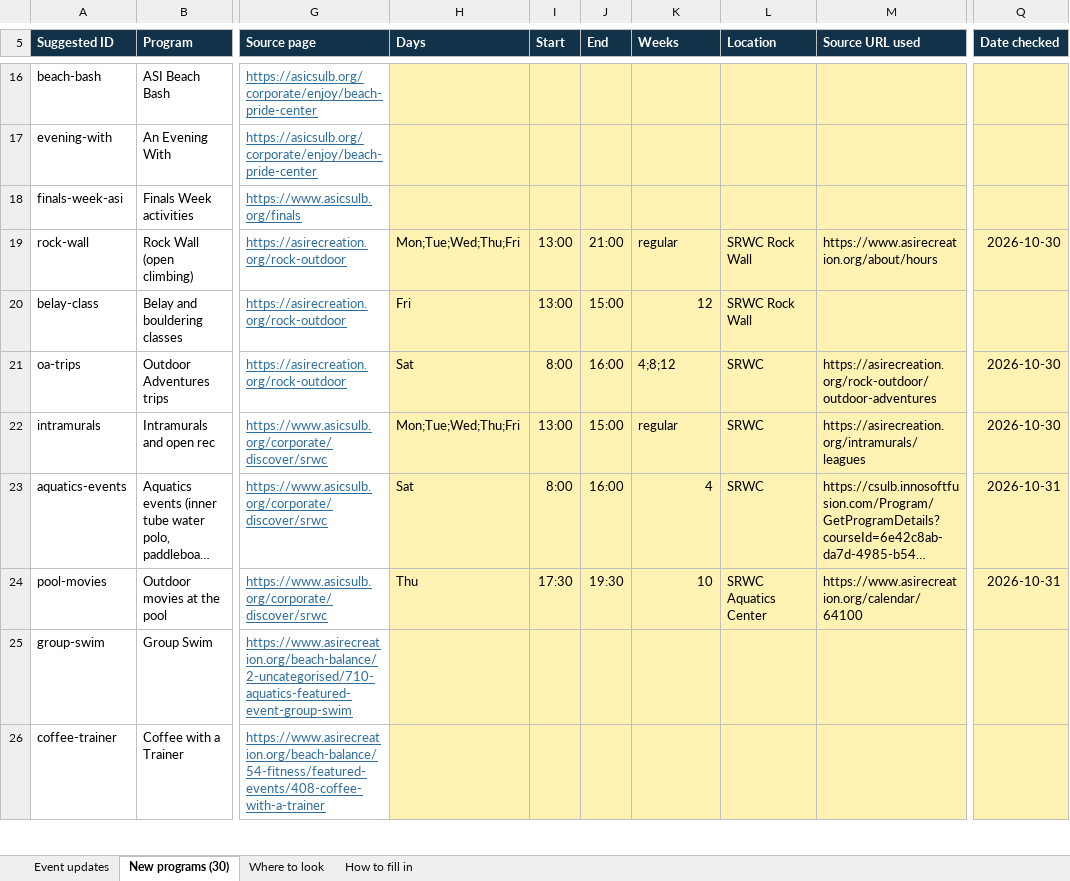
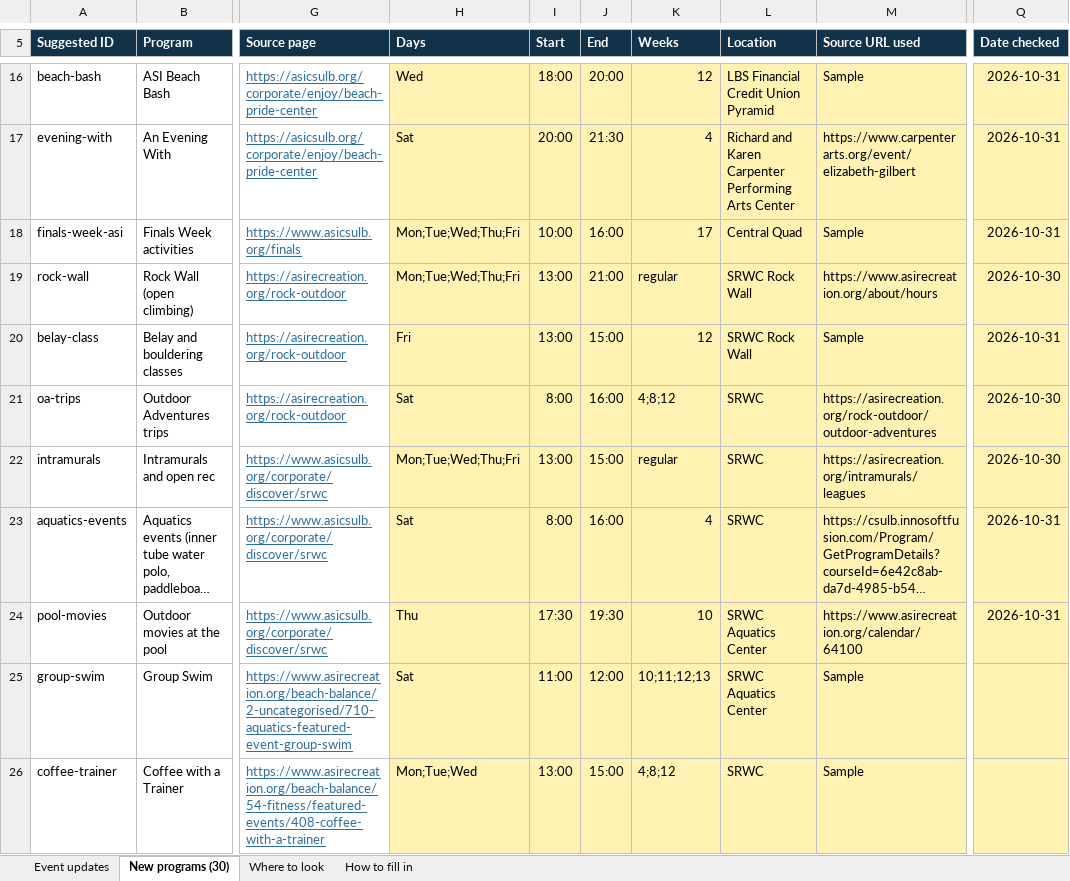
Before and after one commit to vohongvyle/beachwell, an Excel workbook: deborah/BeachWell_RealEventLink.xlsx, sheet New programs (30), drawn as a sheet; only a part is shown, gaps mark what is left out; long unchanged cells end in …; values as stored, in another font and other column widths than the file's, no borders; conditional formats not drawn; the diff covers the shown part only; the diff names each change by its address in the sheet, - before the commit and + after, or states it on an @@ line.

Commit message:
Update event list

```diff
--- a/deborah/BeachWell_RealEventLink.xlsx (sheet New programs (30))
+++ b/deborah/BeachWell_RealEventLink.xlsx (sheet New programs (30))
-H16 (Days): (empty)
+H16 (Days): Wed
-I16 (Start): (empty)
+I16 (Start): 18:00
-J16 (End): (empty)
+J16 (End): 20:00
-K16 (Weeks): (empty)
+K16 (Weeks): 12
-L16 (Location): (empty)
+L16 (Location): LBS Financial Credit Union Pyramid
-M16 (Source URL used): (empty)
+M16 (Source URL used): Sample
-Q16:Q18 (Date checked): (empty)
+Q16:Q18 (Date checked): 2026-10-31
-H17 (Days): (empty)
+H17 (Days): Sat
-I17 (Start): (empty)
+I17 (Start): 20:00
-J17 (End): (empty)
+J17 (End): 21:30
-K17 (Weeks): (empty)
+K17 (Weeks): 4
-L17 (Location): (empty)
+L17 (Location): Richard and Karen Carpenter Performing Arts Center
-M17 (Source URL used): (empty)
+M17 (Source URL used): https://www.carpenterarts.org/event/elizabeth-gilbert
-H18 (Days): (empty)
+H18 (Days): Mon;Tue;Wed;Thu;Fri
-I18 (Start): (empty)
+I18 (Start): 10:00
-J18 (End): (empty)
+J18 (End): 16:00
-K18 (Weeks): (empty)
+K18 (Weeks): 17
-L18 (Location): (empty)
+L18 (Location): Central Quad
-M18 (Source URL used): (empty)
+M18 (Source URL used): Sample
-M20 (Source URL used): (empty)
+M20 (Source URL used): Sample
-Q20 (Date checked): (empty)
+Q20 (Date checked): 2026-10-31
-H25 (Days): (empty)
+H25 (Days): Sat
-I25 (Start): (empty)
+I25 (Start): 11:00
-J25 (End): (empty)
+J25 (End): 12:00
-K25 (Weeks): (empty)
+K25 (Weeks): 10;11;12;13
-L25 (Location): (empty)
+L25 (Location): SRWC Aquatics Center
-M25:M26 (Source URL used): (empty)
+M25:M26 (Source URL used): Sample
-H26 (Days): (empty)
+H26 (Days): Mon;Tue;Wed
-I26 (Start): (empty)
+I26 (Start): 13:00
-J26 (End): (empty)
+J26 (End): 15:00
-K26 (Weeks): (empty)
+K26 (Weeks): 4;8;12
-L26 (Location): (empty)
+L26 (Location): SRWC
```
Also changed, not shown: 65 edited cells elsewhere in this sheet, sheet Event updates, formulas that keep their value.
